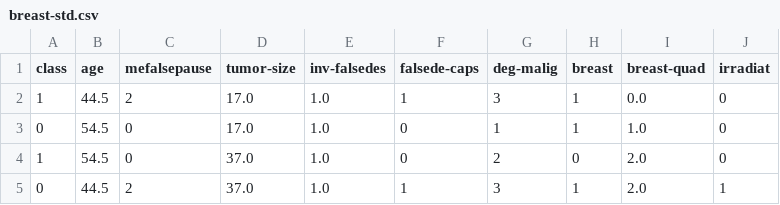
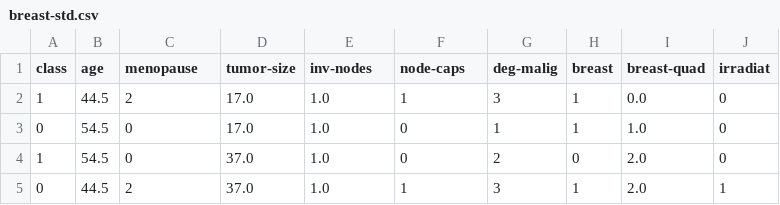
Before and after one commit to ritafolisi/Tirocinio, a CSV file: FuzzyKNN/breast-std.csv, drawn as a sheet; only a part is shown.

```diff
--- a/FuzzyKNN/breast-std.csv
+++ b/FuzzyKNN/breast-std.csv
@@ -1,2 +1,2 @@
-class,age,mefalsepause,tumor-size,inv-falsedes,falsede-caps,deg-malig,breast,breast-quad,irradiat
+class,age,menopause,tumor-size,inv-nodes,node-caps,deg-malig,breast,breast-quad,irradiat
 1,44.5,2,17.0,1.0,1,3,1,0.0,0
```
Also changed, not shown: FuzzyKNN/breast-cancer.csv, GFMM/breast-std.csv, 3 other files.
